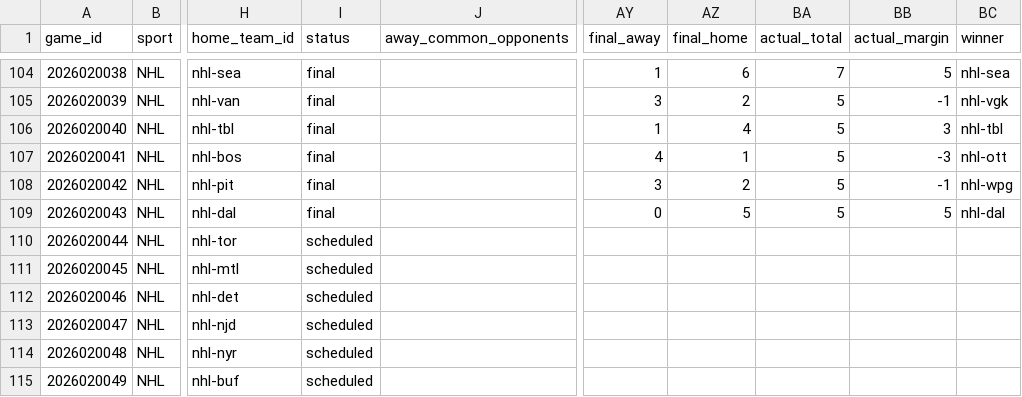
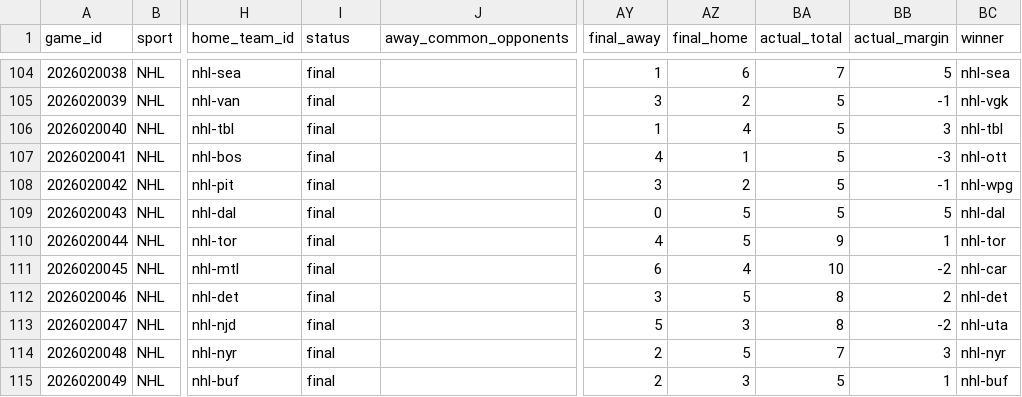
Before and after one commit to jpf5046/basic_betting_model, a CSV file: data/frames/nhl_20262027.csv, drawn as a sheet; only a part is shown, gaps mark what is left out; the diff covers the shown part only; the diff names each change by its address in the sheet, - before the commit and + after, or states it on an @@ line.

```diff
--- a/data/frames/nhl_20262027.csv
+++ b/data/frames/nhl_20262027.csv
-I110:I115 (status): scheduled
+I110:I115 (status): final
-AY110 (final_away): (empty)
+AY110 (final_away): 4
-AZ110 (final_home): (empty)
+AZ110 (final_home): 5
-BA110 (actual_total): (empty)
+BA110 (actual_total): 9
-BB110 (actual_margin): (empty)
+BB110 (actual_margin): 1
-BC110 (winner): (empty)
+BC110 (winner): nhl-tor
-AY111 (final_away): (empty)
+AY111 (final_away): 6
-AZ111 (final_home): (empty)
+AZ111 (final_home): 4
-BA111 (actual_total): (empty)
+BA111 (actual_total): 10
-BB111 (actual_margin): (empty)
+BB111 (actual_margin): -2
-BC111 (winner): (empty)
+BC111 (winner): nhl-car
-AY112 (final_away): (empty)
+AY112 (final_away): 3
-AZ112 (final_home): (empty)
+AZ112 (final_home): 5
-BA112:BA113 (actual_total): (empty)
+BA112:BA113 (actual_total): 8
-BB112 (actual_margin): (empty)
+BB112 (actual_margin): 2
-BC112 (winner): (empty)
+BC112 (winner): nhl-det
-AY113 (final_away): (empty)
+AY113 (final_away): 5
-AZ113 (final_home): (empty)
+AZ113 (final_home): 3
-BB113 (actual_margin): (empty)
+BB113 (actual_margin): -2
-BC113 (winner): (empty)
+BC113 (winner): nhl-uta
-AY114:AY115 (final_away): (empty)
+AY114:AY115 (final_away): 2
-AZ114 (final_home): (empty)
+AZ114 (final_home): 5
-BA114 (actual_total): (empty)
+BA114 (actual_total): 7
-BB114 (actual_margin): (empty)
+BB114 (actual_margin): 3
-BC114 (winner): (empty)
+BC114 (winner): nhl-nyr
-AZ115 (final_home): (empty)
+AZ115 (final_home): 3
-BA115 (actual_total): (empty)
+BA115 (actual_total): 5
-BB115 (actual_margin): (empty)
+BB115 (actual_margin): 1
-BC115 (winner): (empty)
+BC115 (winner): nhl-buf
```
Also changed, not shown: 3 added rows and 18 edited cells elsewhere in this file, data/nhl/games_20262027.csv, 4 other files.
